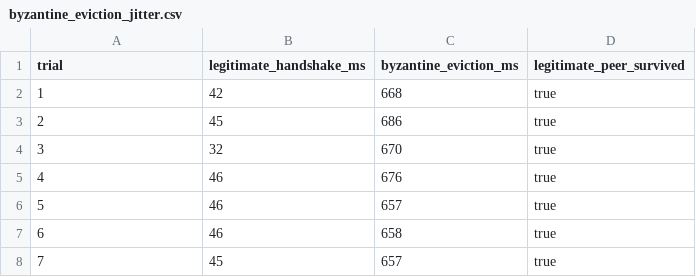
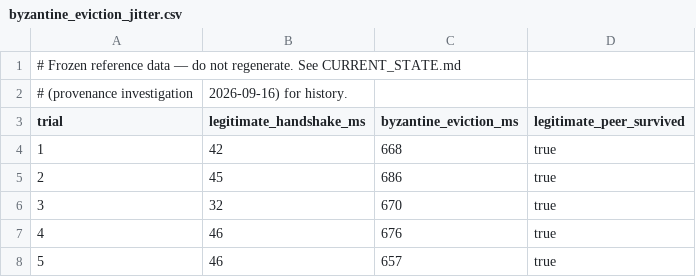
Before and after one commit to medwinjose/crci, a CSV file: crates/crci-node/benches/results/byzantine_eviction_jitter.csv, drawn as a sheet; only a part is shown; the shorter side is filled out with more unchanged rows; the diff names each change by its address in the sheet, - before the commit and + after, or states it on an @@ line.

```diff
--- a/crates/crci-node/benches/results/byzantine_eviction_jitter.csv
+++ b/crates/crci-node/benches/results/byzantine_eviction_jitter.csv
+row 1: # Frozen reference data — do not regenerate. See CURRENT_STATE.md
+row 2: # (provenance investigation | 2026-09-16) for history.
```
Also changed, not shown: crates/crci-node/benches/results/byzantine_eviction.csv.
